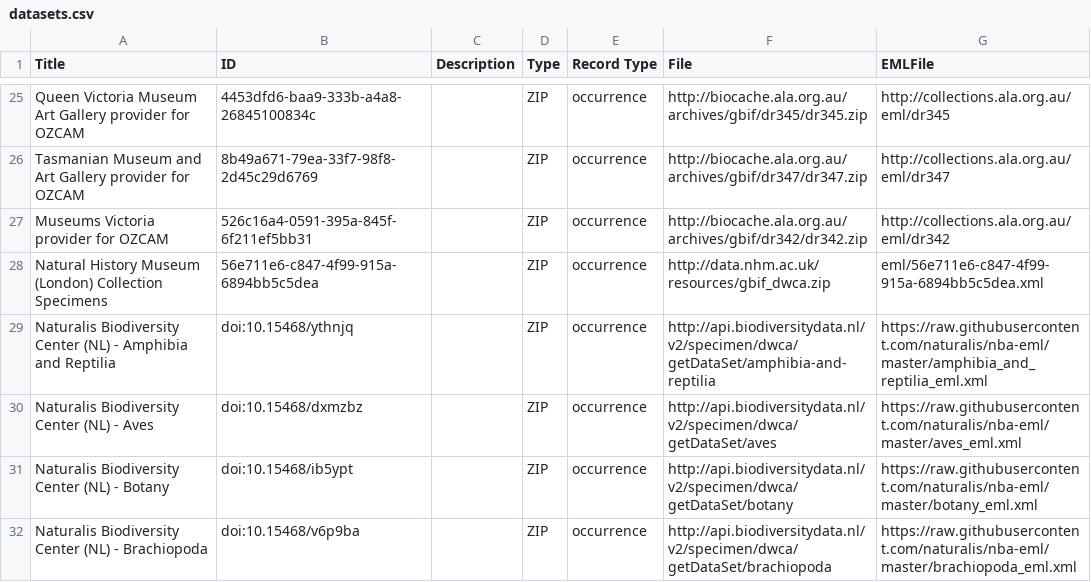
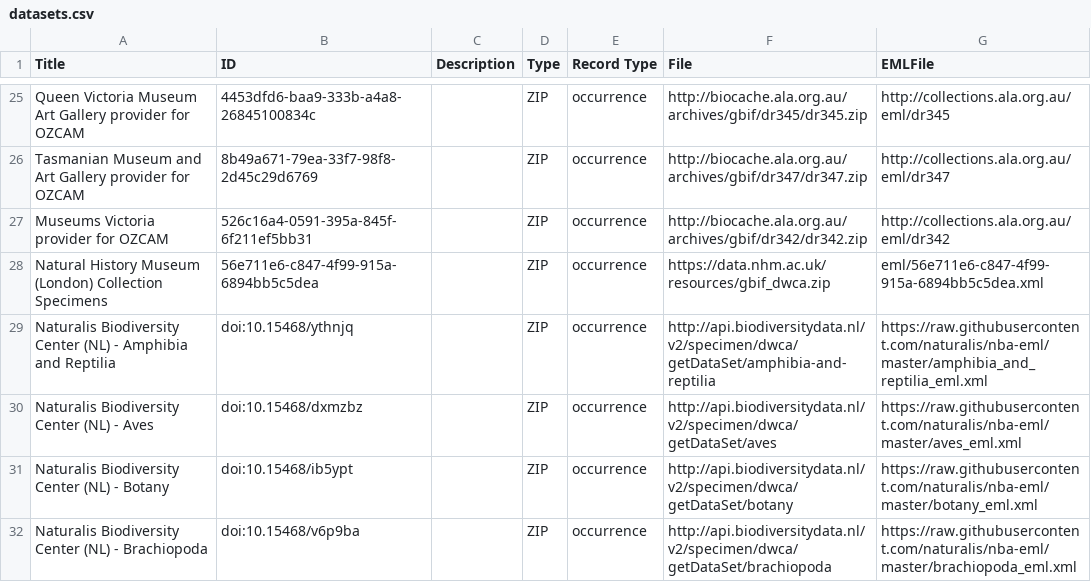
Before and after one commit to iDigBio/idigbio-feeder, a CSV file: datasets.csv, drawn as a sheet; only a part is shown, gaps mark what is left out.

Commit message:
update link to https for Natural History Museum (London)

```diff
--- a/datasets.csv
+++ b/datasets.csv
@@ -27,3 +27,3 @@
 "Museums Victoria provider for OZCAM","526c16a4-0591-395a-845f-6f211ef5bb31","","ZIP","occurrence","http://biocache.ala.org.au/archives/gbif/dr342/dr342.zip","http://collections.ala.org.au/eml/dr342"
-"Natural History Museum (London) Collection Specimens","56e711e6-c847-4f99-915a-6894bb5c5dea","","ZIP","occurrence","http://data.nhm.ac.uk/resources/gbif_dwca.zip","eml/56e711e6-c847-4f99-915a-6894bb5c5dea.xml"
+"Natural History Museum (London) Collection Specimens","56e711e6-c847-4f99-915a-6894bb5c5dea","","ZIP","occurrence","https://data.nhm.ac.uk/resources/gbif_dwca.zip","eml/56e711e6-c847-4f99-915a-6894bb5c5dea.xml"
 "Naturalis Biodiversity Center (NL) - Amphibia and Reptilia","doi:10.15468/ythnjq","","ZIP","occurrence","http://api.biodiversitydata.nl/v2/specimen/dwca/getDataSet/amphibia-and-reptilia","https://raw.githubusercontent.com/naturalis/nba-eml/master/amphibia_and_reptilia_eml.xml"
```
